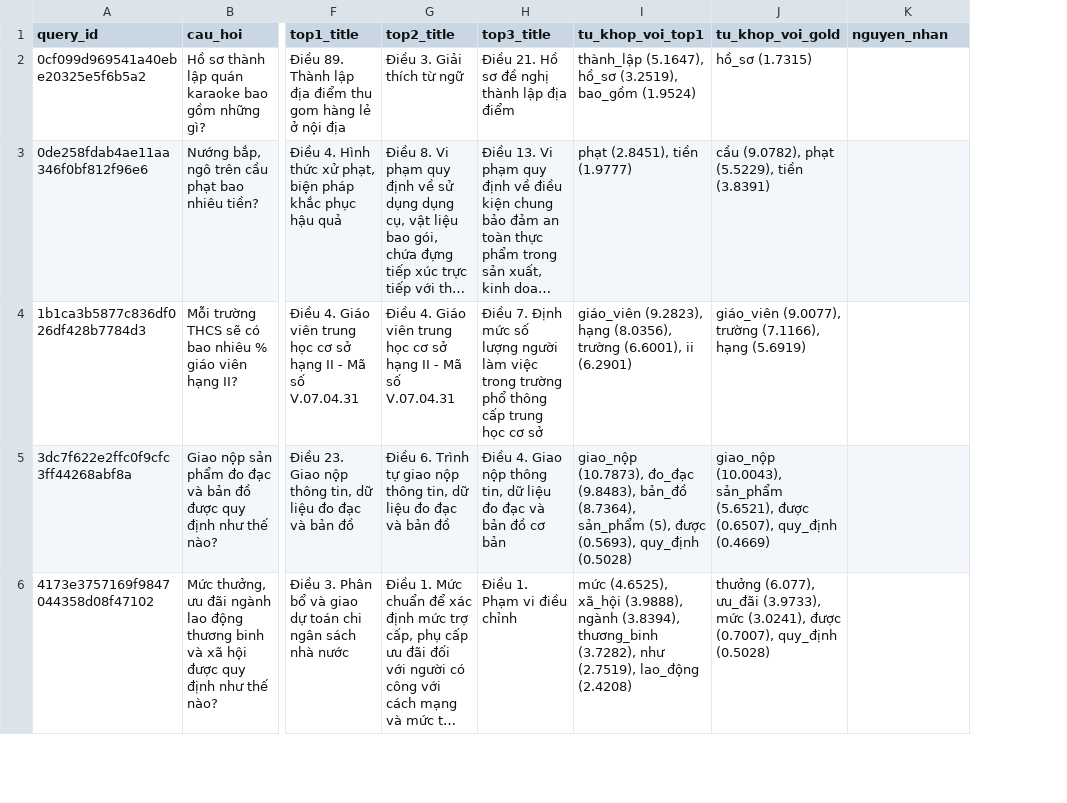
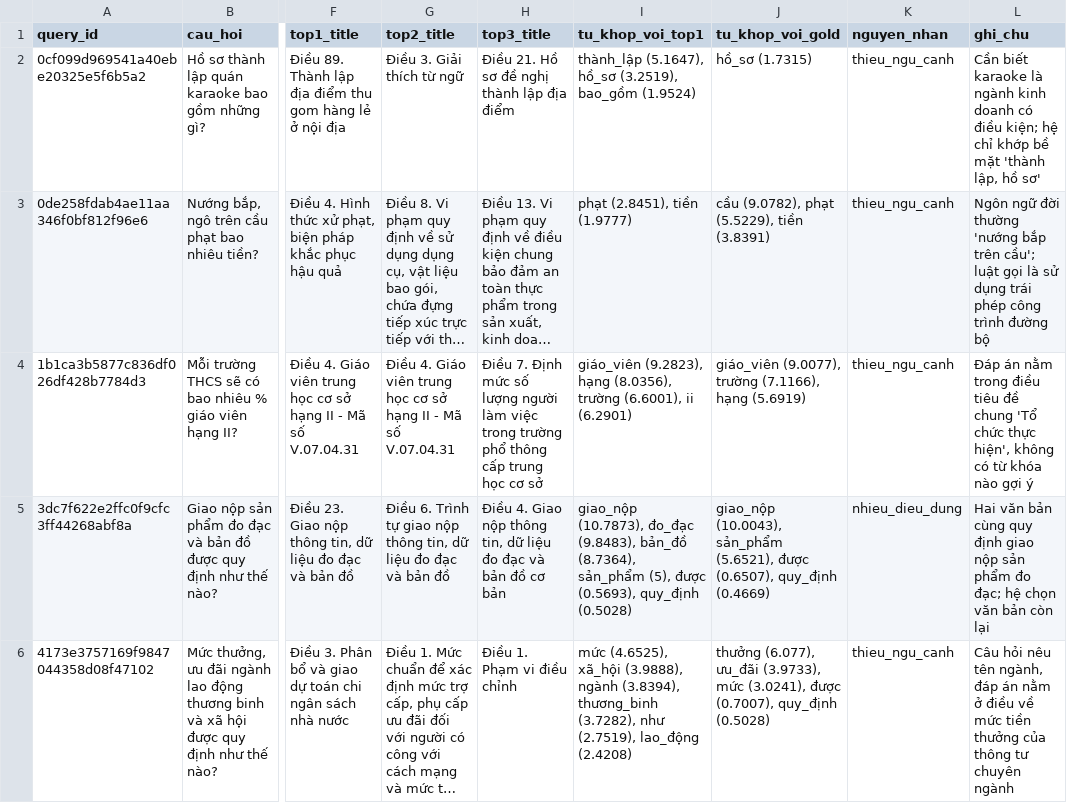
Before and after one commit to Messiac24/vietnamese-legal-retrieval-khong-dau, a CSV file: reports/eval/error_taxonomy.csv, drawn as a sheet; only a part is shown, gaps mark what is left out; long unchanged cells end in …; the diff covers the shown part only; the diff names each change by its address in the sheet, - before the commit and + after, or states it on an @@ line.

Commit message:
feat: phat hien van ban bi tach doi vi dau tieng Viet, doc tay 17 ca sai
4 nhom van ban chi khac nhau o dau tieng Viet (155/2020/nd-cp va 155/2020/
nd-cp co dau), 8 ma van ban, 780 dieu luat. Phep do trung bang SHA1 bat duoc
390/390 cap, tuc 26.6% tong so dieu trung chi den tu bon van ban nay.

Doi chieu cheo voi mo hinh SACH: chi 3/788 cau hoi (0.38%) ma BM25 dung con ngu
nghia sai, con 98 cau (12.44%) thi nguoc lai. Tran ly thuyet 97.72%.

17 ca sai doc tay: thieu_ngu_canh 10, nhieu_dieu_dung 5, sai_gold 2. Nhan giu o
tep NGUON docs/nhan_loi_doc_tay.csv roi ghep vao, khong go thang vao tep sinh ra.

```diff
--- a/reports/eval/error_taxonomy.csv
+++ b/reports/eval/error_taxonomy.csv
+column L (ghi_chu), rows 2-6: Cần biết karaoke là ngành kinh doanh có điều kiện; hệ chỉ khớp bề mặt 'thành lập, hồ sơ' | Ngôn ngữ đời thường 'nướng bắp trên cầu'; luật gọi là sử dụng trái phép công trình đường bộ | Đáp án nằm trong điều tiêu đề chung 'Tổ chức thực hiện', không có từ khóa nào gợi ý | Hai văn bản cùng quy định giao nộp sản phẩm đo đạc; hệ chọn văn bản còn lại | Câu hỏi nêu tên ngành, đáp án nằm ở điều về mức tiền thưởng của thông tư chuyên ngành
-K2:K4 (nguyen_nhan): (empty)
+K2:K4 (nguyen_nhan): thieu_ngu_canh
-K5 (nguyen_nhan): (empty)
+K5 (nguyen_nhan): nhieu_dieu_dung
-K6 (nguyen_nhan): (empty)
+K6 (nguyen_nhan): thieu_ngu_canh
```
Also changed, not shown: 12 edited cells elsewhere in this file, 11 other files.
